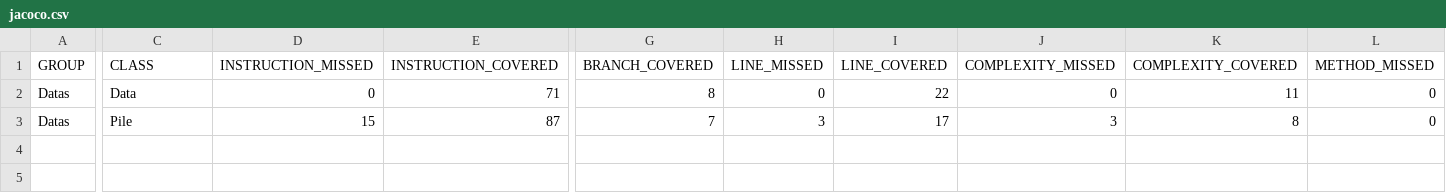
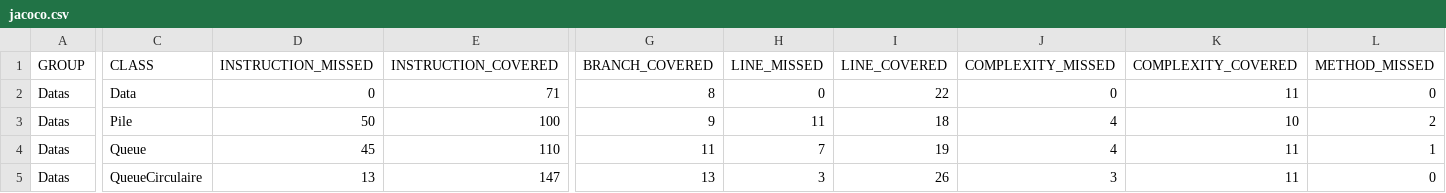
Before and after one commit to Forticolers/int_prog1, a CSV file: programming/Datas/target/site/jacoco/jacoco.csv, drawn as a sheet; only a part is shown, gaps mark what is left out; rows hold the shown columns only; the diff names each change by its address in the sheet, - before the commit and + after, or states it on an @@ line.

Commit message:
implémentation classe queuecirculaire avec réussite des tests

```diff
--- a/programming/Datas/target/site/jacoco/jacoco.csv
+++ b/programming/Datas/target/site/jacoco/jacoco.csv
-D3 (INSTRUCTION_MISSED): 15
+D3 (INSTRUCTION_MISSED): 50
-E3 (INSTRUCTION_COVERED): 87
+E3 (INSTRUCTION_COVERED): 100
-G3 (BRANCH_COVERED): 7
+G3 (BRANCH_COVERED): 9
-H3 (LINE_MISSED): 3
+H3 (LINE_MISSED): 11
-I3 (LINE_COVERED): 17
+I3 (LINE_COVERED): 18
-J3 (COMPLEXITY_MISSED): 3
+J3 (COMPLEXITY_MISSED): 4
-K3 (COMPLEXITY_COVERED): 8
+K3 (COMPLEXITY_COVERED): 10
-L3 (METHOD_MISSED): 0
+L3 (METHOD_MISSED): 2
+row 4: Datas | Queue | 45 | 110 | 11 | 7 | 19 | 4 | 11 | 1
+row 5: Datas | QueueCirculaire | 13 | 147 | 13 | 3 | 26 | 3 | 11 | 0
```
Also changed, not shown: 32 other files.
